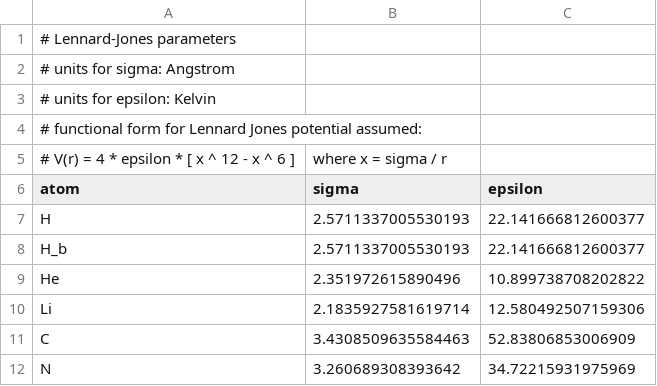
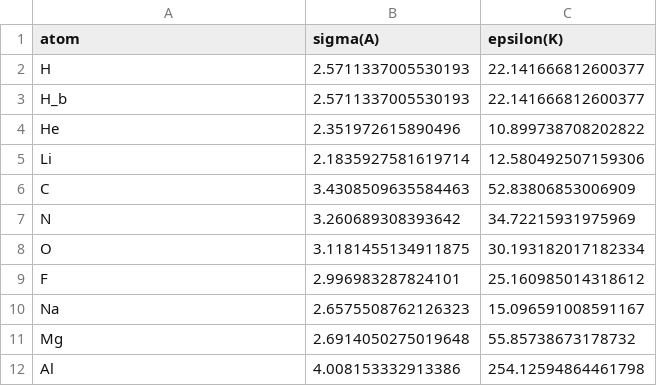
Before and after one commit to SimonEnsemble/PorousMaterials.jl, a CSV file: data/forcefields/UFF.csv, drawn as a sheet; only a part is shown; the shorter side is filled out with more unchanged rows.

```diff
--- a/data/forcefields/UFF.csv
+++ b/data/forcefields/UFF.csv
@@ -1,7 +1,2 @@
-# Lennard-Jones parameters
-# units for sigma: Angstrom
-# units for epsilon: Kelvin
-# functional form for Lennard Jones potential assumed:
-# V(r) = 4 * epsilon * [ x ^ 12 - x ^ 6 ], where x = sigma / r
-"atom","sigma","epsilon"
+"atom","sigma(A)","epsilon(K)"
 "H",2.5711337005530193,22.141666812600377
```
Also changed, not shown: 4 other files.
